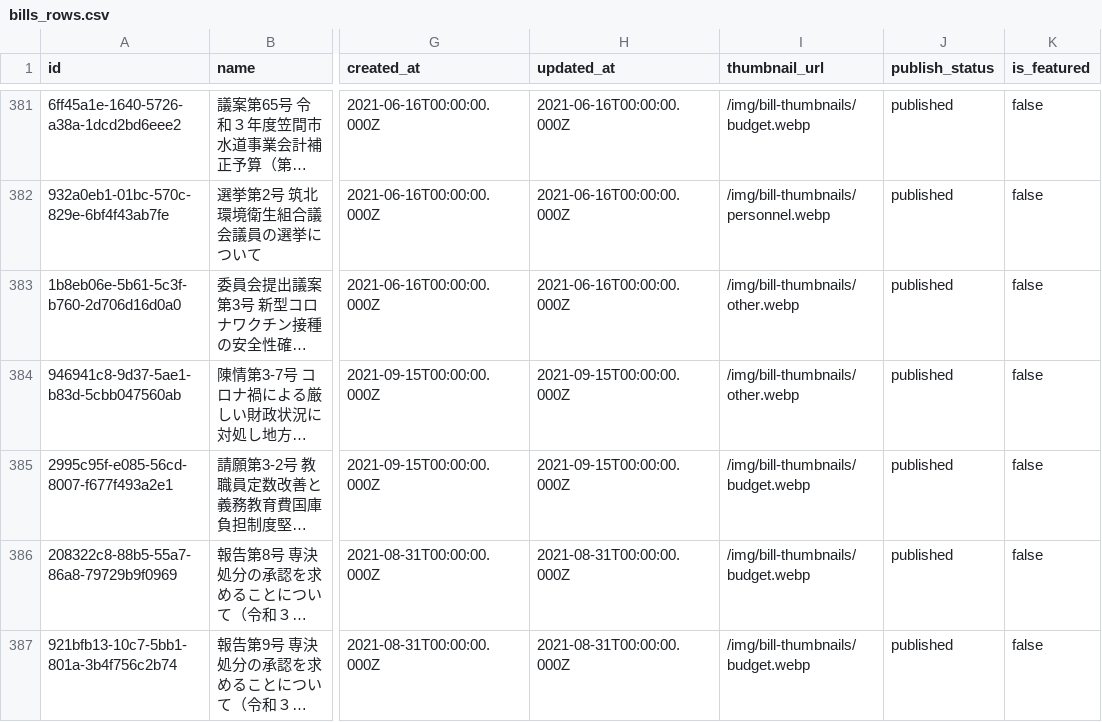
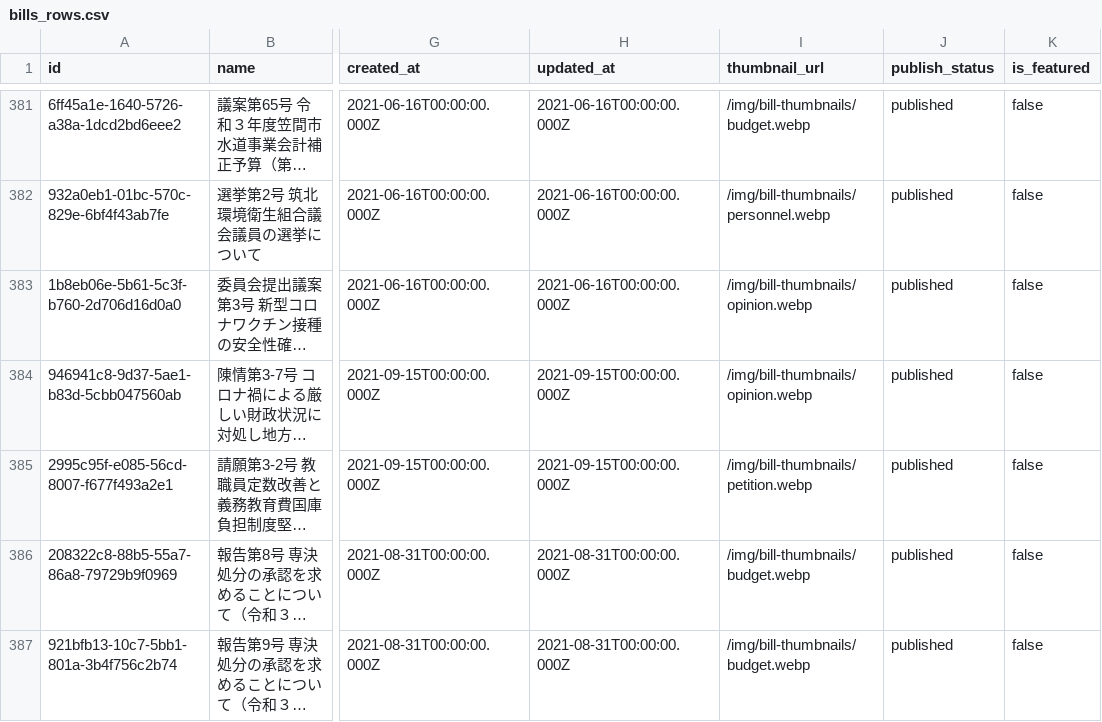
Before and after one commit to mirai-gikai-kasama-city/mirai-gikai-kasama, a CSV file: packages/seed/csv/data/bills_rows.csv, drawn as a sheet; only a part is shown, gaps mark what is left out; long unchanged cells end in …; the diff covers the shown part only; the diff names each change by its address in the sheet, - before the commit and + after, or states it on an @@ line.

```diff
--- a/packages/seed/csv/data/bills_rows.csv
+++ b/packages/seed/csv/data/bills_rows.csv
-I383:I384 (thumbnail_url): /img/bill-thumbnails/other.webp
+I383:I384 (thumbnail_url): /img/bill-thumbnails/opinion.webp
-I385 (thumbnail_url): /img/bill-thumbnails/budget.webp
+I385 (thumbnail_url): /img/bill-thumbnails/petition.webp
```
Also changed, not shown: 130 edited cells elsewhere in this file, packages/seed/csv/data/bills_tags_rows.csv, packages/seed/csv/data/tags_rows.csv, 4 other files.
